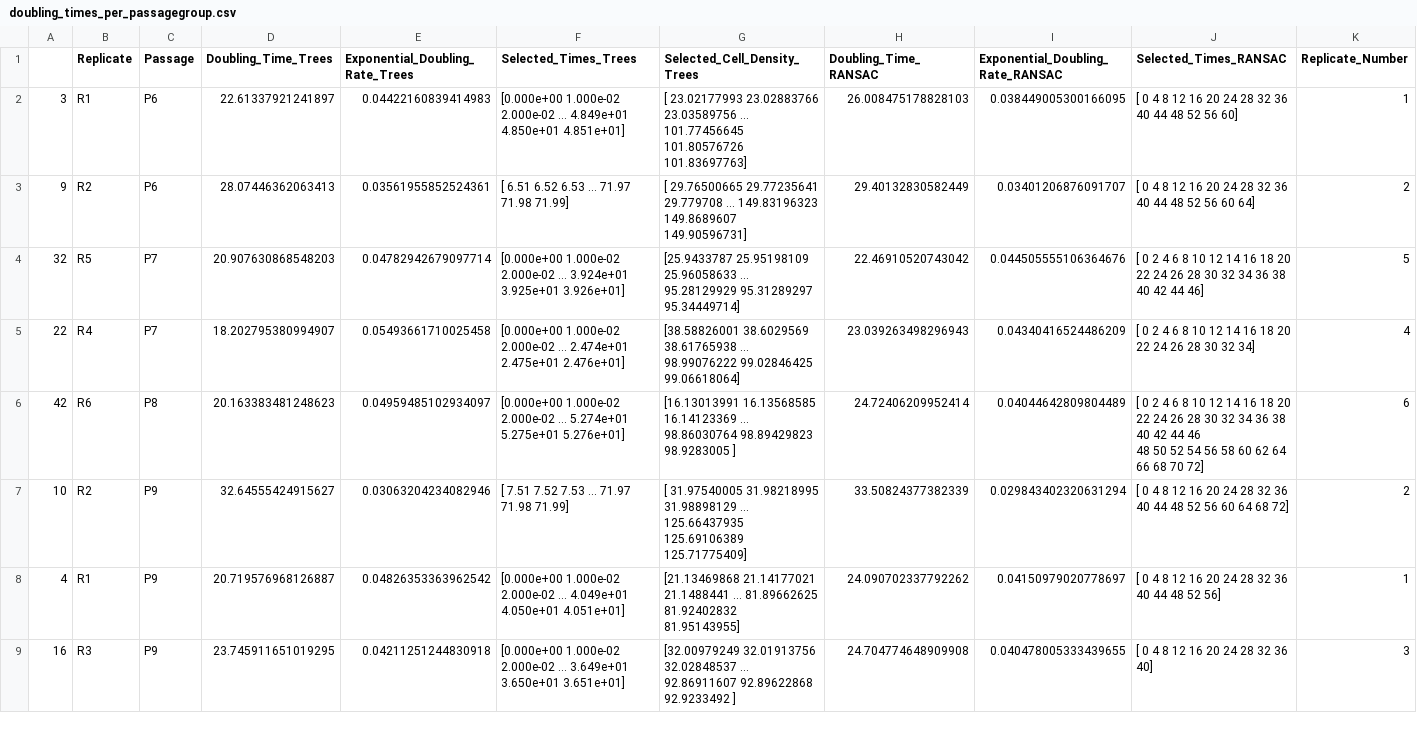
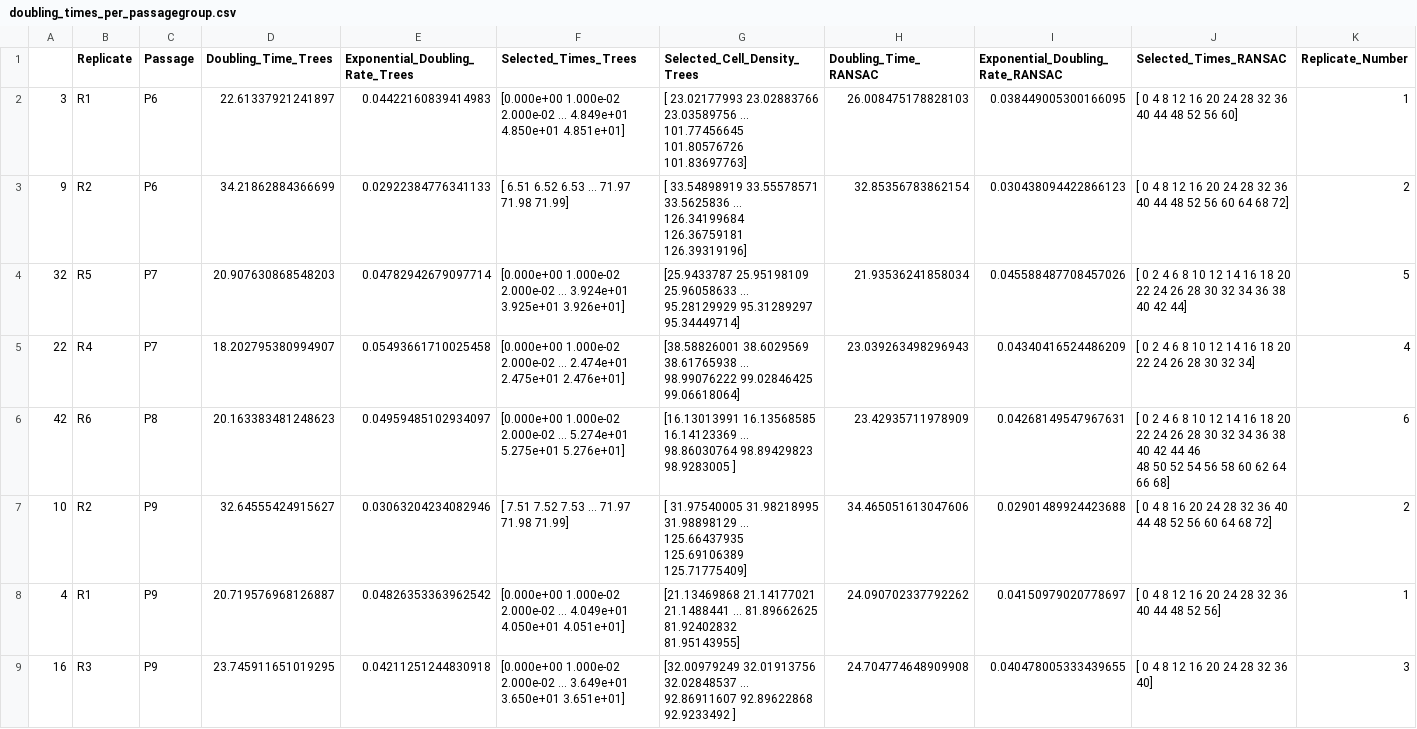
Before and after one commit to allielas/HTP_fibroblasts_mitolyso, a CSV file: proliferation_growth_curves/doubling_times_per_passagegroup.csv, drawn as a sheet; only a part is shown; ↵ is a line break in a cell; the diff covers the shown part only; the diff names each change by its address in the sheet, - before the commit and + after, or states it on an @@ line.

```diff
--- a/proliferation_growth_curves/doubling_times_per_passagegroup.csv
+++ b/proliferation_growth_curves/doubling_times_per_passagegroup.csv
-D3 (Doubling_Time_Trees): 28.07446362063413
+D3 (Doubling_Time_Trees): 34.21862884366699
-E3 (Exponential_Doubling_Rate_Trees): 0.03561955852524361
+E3 (Exponential_Doubling_Rate_Trees): 0.02922384776341133
-G3 (Selected_Cell_Density_Trees): [ 29.76500665 29.77235641 29.779708 ... 149.83196323 149.8689607 ↵ 149.90596731]
+G3 (Selected_Cell_Density_Trees): [ 33.54898919 33.55578571 33.5625836 ... 126.34199684 126.36759181 ↵ 126.39319196]
-H3 (Doubling_Time_RANSAC): 29.40132830582449
+H3 (Doubling_Time_RANSAC): 32.85356783862154
-I3 (Exponential_Doubling_Rate_RANSAC): 0.03401206876091707
+I3 (Exponential_Doubling_Rate_RANSAC): 0.030438094422866123
-J3 (Selected_Times_RANSAC): …56 60 64]
+J3 (Selected_Times_RANSAC): …56 60 64 68 72]
-H4 (Doubling_Time_RANSAC): 22.46910520743042
+H4 (Doubling_Time_RANSAC): 21.93536241858034
-I4 (Exponential_Doubling_Rate_RANSAC): 0.044505555106364676
+I4 (Exponential_Doubling_Rate_RANSAC): 0.045588487708457026
-J4 (Selected_Times_RANSAC): …40 42 44 46]
+J4 (Selected_Times_RANSAC): …40 42 44]
-H6 (Doubling_Time_RANSAC): 24.72406209952414
+H6 (Doubling_Time_RANSAC): 23.42935711978909
-I6 (Exponential_Doubling_Rate_RANSAC): 0.04044642809804489
+I6 (Exponential_Doubling_Rate_RANSAC): 0.04268149547967631
-J6 (Selected_Times_RANSAC): …64 66 68 70 72]
+J6 (Selected_Times_RANSAC): …64 66 68]
-H7 (Doubling_Time_RANSAC): 33.50824377382339
+H7 (Doubling_Time_RANSAC): 34.465051613047606
-I7 (Exponential_Doubling_Rate_RANSAC): 0.029843402320631294
+I7 (Exponential_Doubling_Rate_RANSAC): 0.02901489924423688
-J7 (Selected_Times_RANSAC): …4 8 12 16 20…
+J7 (Selected_Times_RANSAC): …4 8 16 20…
```
Also changed, not shown: 51 edited cells elsewhere in this file, 9 other files.
